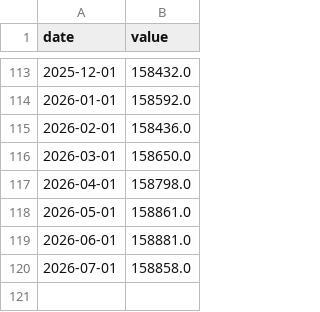
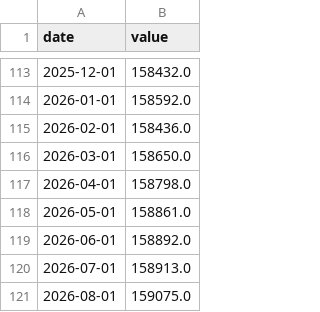
Before and after one commit to adaminileo24-ops/Apollon-, a CSV file: data/history/PAYEMS.csv, drawn as a sheet; only a part is shown, gaps mark what is left out.

```diff
--- a/data/history/PAYEMS.csv
+++ b/data/history/PAYEMS.csv
@@ -118,3 +118,4 @@ date,value
 2026-05-01,158861.0
-2026-06-01,158881.0
-2026-07-01,158858.0
+2026-06-01,158892.0
+2026-07-01,158913.0
+2026-08-01,159075.0
```
Also changed, not shown: data/fama_french_5_daily.csv, data/history/OVXCLS.csv, 24 other files.
